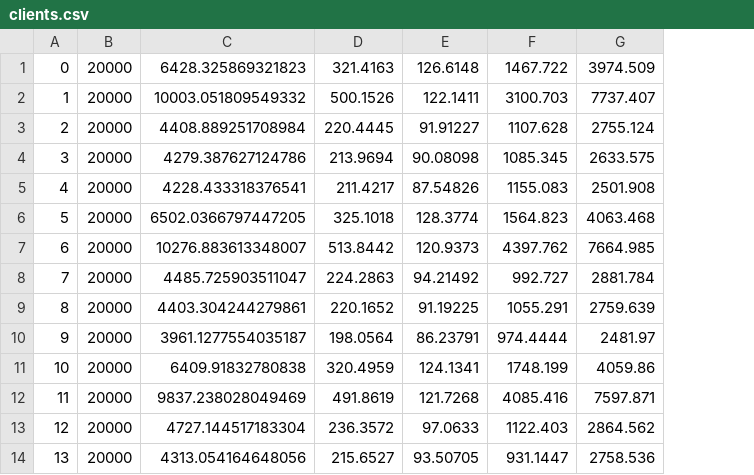
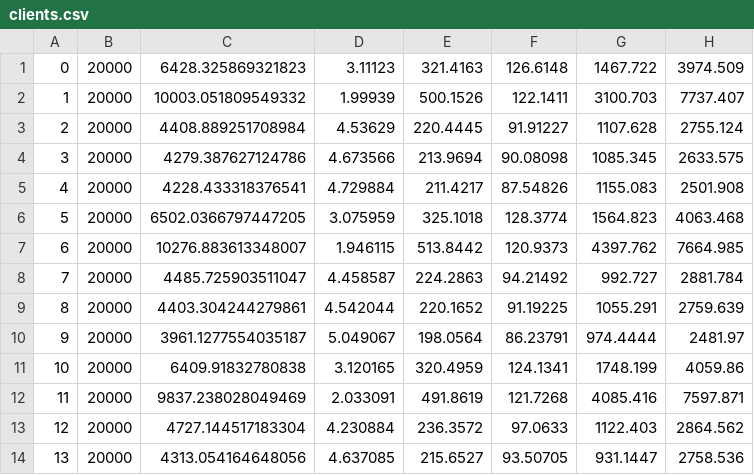
Before and after one commit to CS4224-Best-Team-2021/CS4224_Cassandra, a CSV file: results/ExperimentA/clients.csv, drawn as a sheet; only a part is shown; the diff names each change by its address in the sheet, - before the commit and + after, or states it on an @@ line.

```diff
--- a/results/ExperimentA/clients.csv
+++ b/results/ExperimentA/clients.csv
+column D, rows 1-14: 3.11123 | 1.99939 | 4.53629 | 4.673566 | 4.729884 | 3.075959 | 1.946115 | 4.458587 | 4.542044 | 5.049067 | 3.120165 | 2.033091 | 4.230884 | 4.637085
```
Also changed, not shown: 2 other files.
